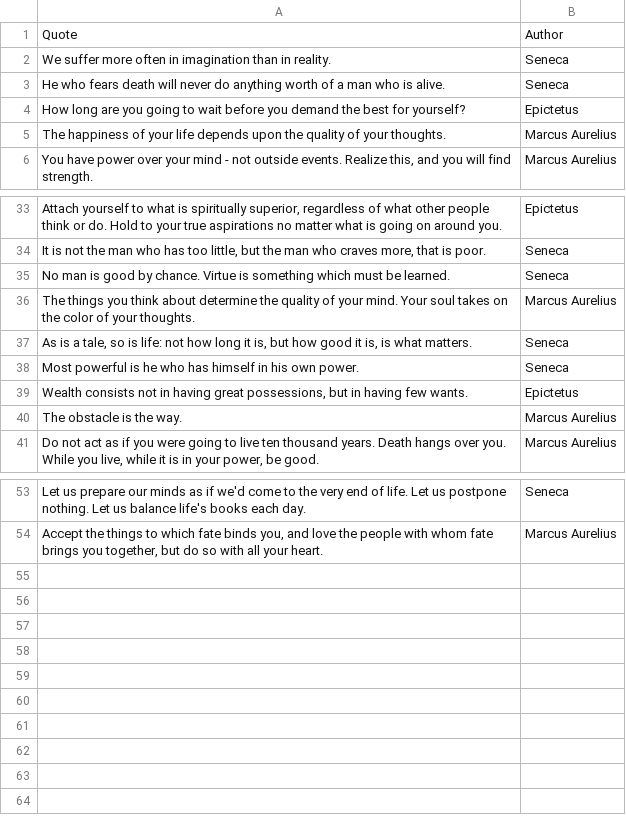
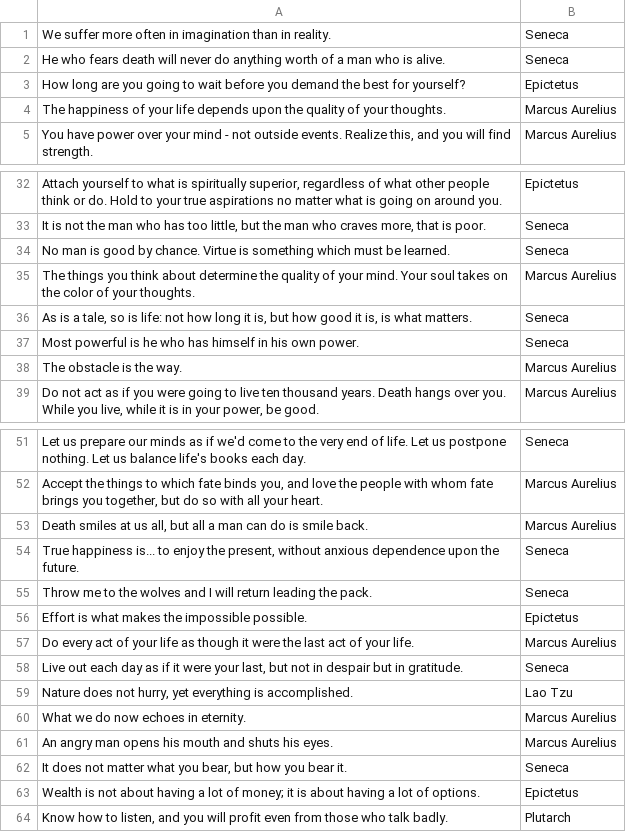
Before and after one commit to dimaderevciuc/Stoic-Quotes, a CSV file: lib/assets/quotes_list.csv, drawn as a sheet; only a part is shown, gaps mark what is left out.

```diff
--- a/lib/assets/quotes_list.csv
+++ b/lib/assets/quotes_list.csv
@@ -1,2 +1 @@
-"Quote","Author"
 "We suffer more often in imagination than in reality.","Seneca"
@@ -38,3 +37,2 @@
 "Most powerful is he who has himself in his own power.","Seneca"
-"Wealth consists not in having great possessions, but in having few wants.","Epictetus"
 "The obstacle is the way.","Marcus Aurelius"
@@ -54 +52,13 @@
 "Accept the things to which fate binds you, and love the people with whom fate brings you together, but do so with all your heart.","Marcus Aurelius"
+"Death smiles at us all, but all a man can do is smile back.","Marcus Aurelius"
+"True happiness is... to enjoy the present, without anxious dependence upon the future.","Seneca"
+"Throw me to the wolves and I will return leading the pack.","Seneca"
+"Effort is what makes the impossible possible.","Epictetus"
+"Do every act of your life as though it were the last act of your life.","Marcus Aurelius"
+"Live out each day as if it were your last, but not in despair but in gratitude.","Seneca"
+"Nature does not hurry, yet everything is accomplished.","Lao Tzu"
+"What we do now echoes in eternity.","Marcus Aurelius"
+"An angry man opens his mouth and shuts his eyes.","Marcus Aurelius"
+"It does not matter what you bear, but how you bear it.","Seneca"
+"Wealth is not about having a lot of money; it is about having a lot of options.","Epictetus"
+"Know how to listen, and you will profit even from those who talk badly.","Plutarch"
```
Also changed, not shown: 3 other files.
